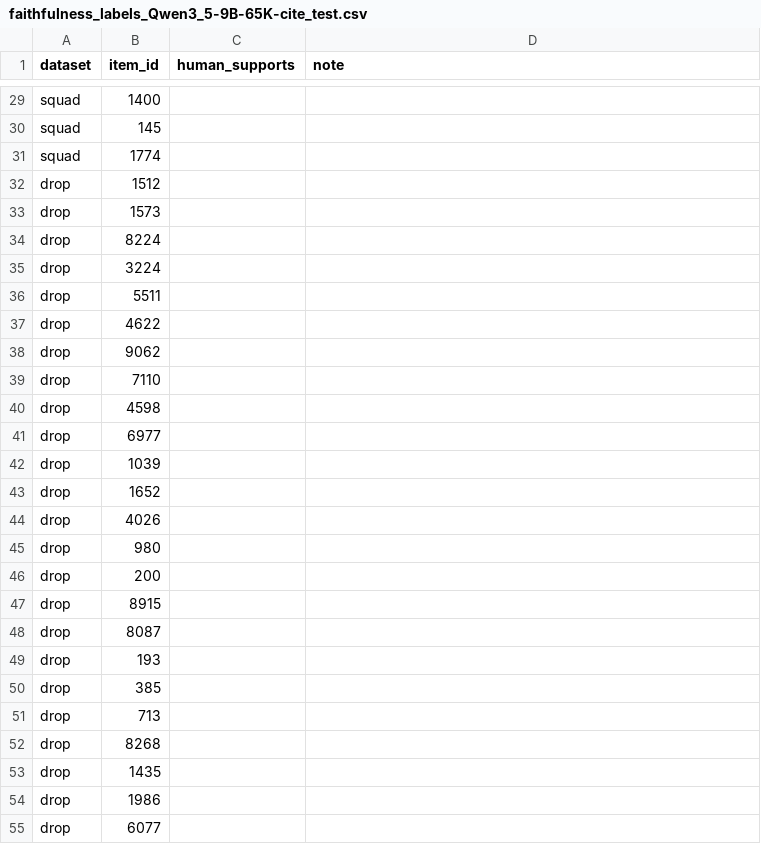
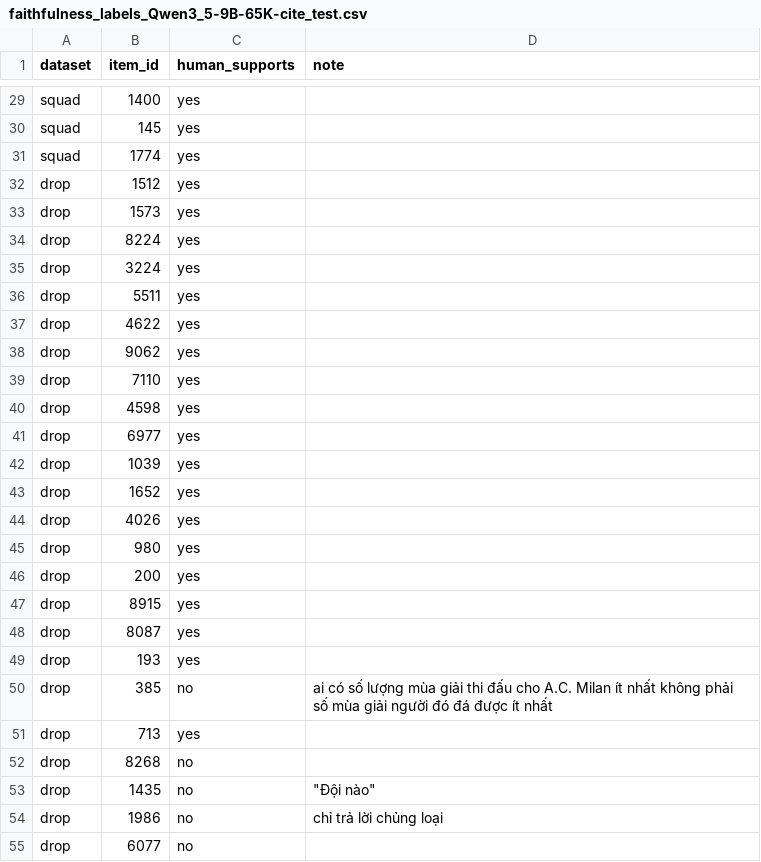
Before and after one commit to thomasNguyen-196/VMLU, a CSV file: data/faithfulness_labels_Qwen3_5-9B-65K-cite_test.csv, drawn as a sheet; only a part is shown, gaps mark what is left out; the diff covers the shown part only; the diff names each change by its address in the sheet, - before the commit and + after, or states it on an @@ line.

Commit message:
data(metrics-2.2): human labels for the judge-v2 test sample (59/60 labeled, 1 blank) + skip-unlabeled

```diff
--- a/data/faithfulness_labels_Qwen3_5-9B-65K-cite_test.csv
+++ b/data/faithfulness_labels_Qwen3_5-9B-65K-cite_test.csv
-C29:C49 (human_supports): (empty)
+C29:C49 (human_supports): yes
-C50 (human_supports): (empty)
+C50 (human_supports): no
-D50 (note): (empty)
+D50 (note): ai có số lượng mùa giải thi đấu cho A.C. Milan ít nhất không phải số mùa giải người đó đá được ít nhất
-C51 (human_supports): (empty)
+C51 (human_supports): yes
-C52:C55 (human_supports): (empty)
+C52:C55 (human_supports): no
-D53 (note): (empty)
+D53 (note): "Đội nào"
-D54 (note): (empty)
+D54 (note): chỉ trả lời chủng loại
```
Also changed, not shown: 36 edited cells elsewhere in this file, 2 other files.
